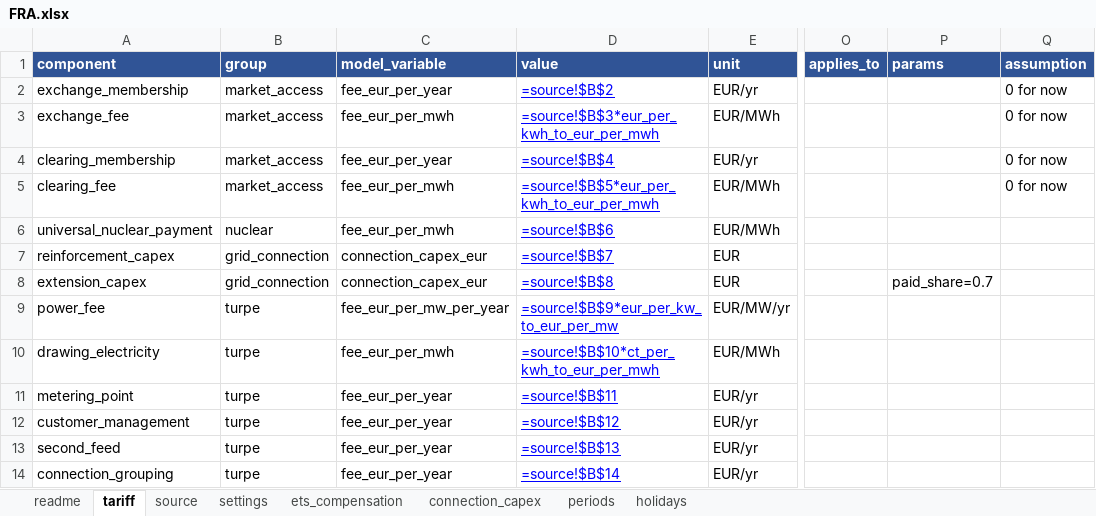
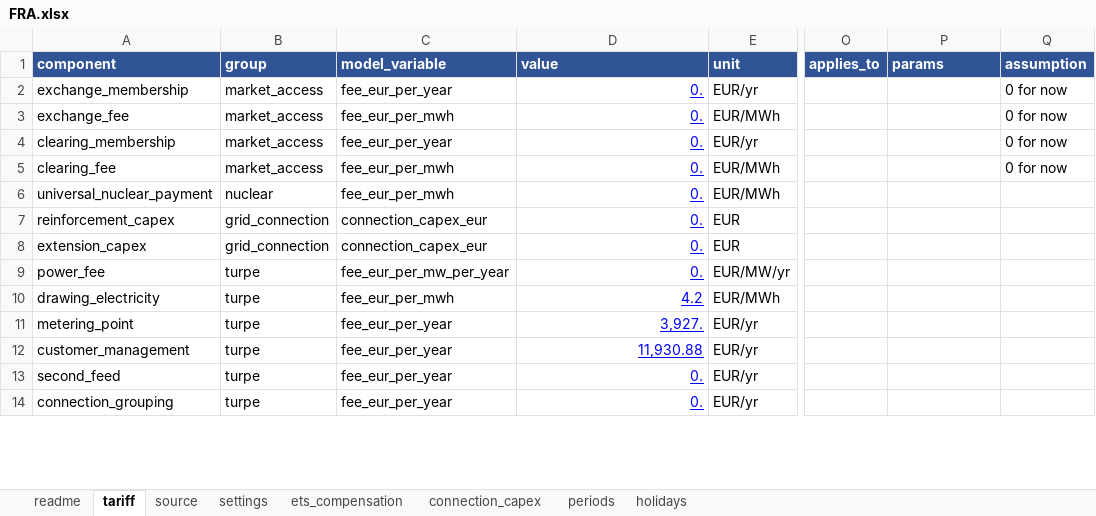
Before and after one commit to Paul-Particle/lcox-steel, an Excel workbook: data/electricity_charges/FRA.xlsx, sheet tariff, drawn as a sheet; only a part is shown, gaps mark what is left out; values as stored, in another font and other column widths than the file's, no borders; formulas without a stored value are shown as written; the diff covers the shown part only; the diff names each change by its address in the sheet, - before the commit and + after, or states it on an @@ line.

```diff
--- a/data/electricity_charges/FRA.xlsx (sheet tariff)
+++ b/data/electricity_charges/FRA.xlsx (sheet tariff)
-D2 (value): =source!$B$2
+D2 (value): 0.
-D3 (value): =source!$B$3*eur_per_kwh_to_eur_per_mwh
+D3 (value): 0.
-D4 (value): =source!$B$4
+D4 (value): 0.
-D5 (value): =source!$B$5*eur_per_kwh_to_eur_per_mwh
+D5 (value): 0.
-D6 (value): =source!$B$6
+D6 (value): 0.
-D7 (value): =source!$B$7
+D7 (value): 0.
-D8 (value): =source!$B$8
+D8 (value): 0.
-P8 (params): paid_share=0.7
+P8 (params): (empty)
-D9 (value): =source!$B$9*eur_per_kw_to_eur_per_mw
+D9 (value): 0.
-D10 (value): =source!$B$10*ct_per_kwh_to_eur_per_mwh
+D10 (value): 4.2
-D11 (value): =source!$B$11
+D11 (value): 3,927.
-D12 (value): =source!$B$12
+D12 (value): 11,930.88
-D13 (value): =source!$B$13
+D13 (value): 0.
-D14 (value): =source!$B$14
+D14 (value): 0.
```
Also changed, not shown: 18 edited cells elsewhere in this sheet, sheet connection_capex, sheet settings, sheet source, sheet ets_compensation, data/electricity_charges/DEU.xlsx.
